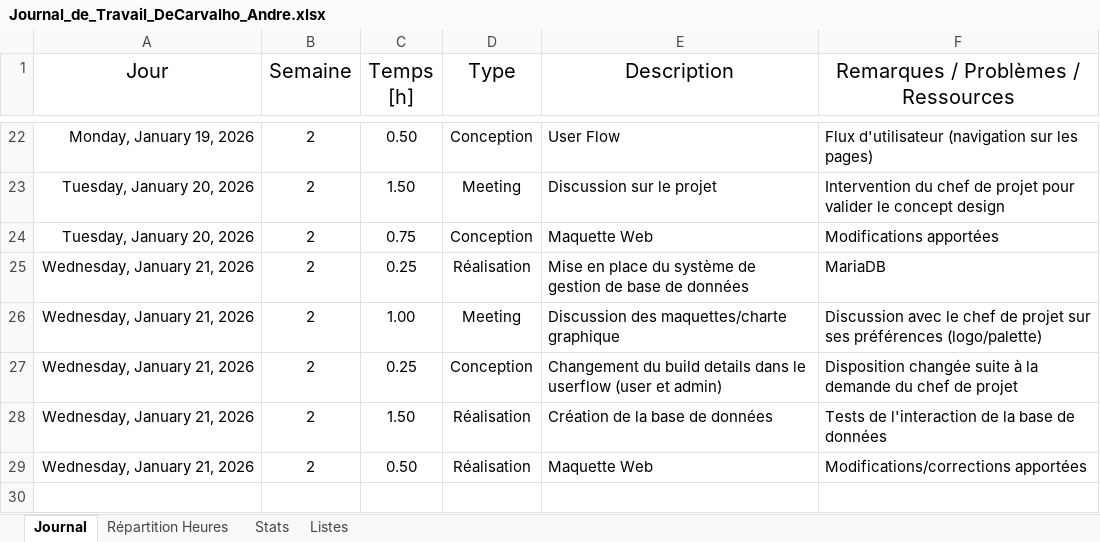
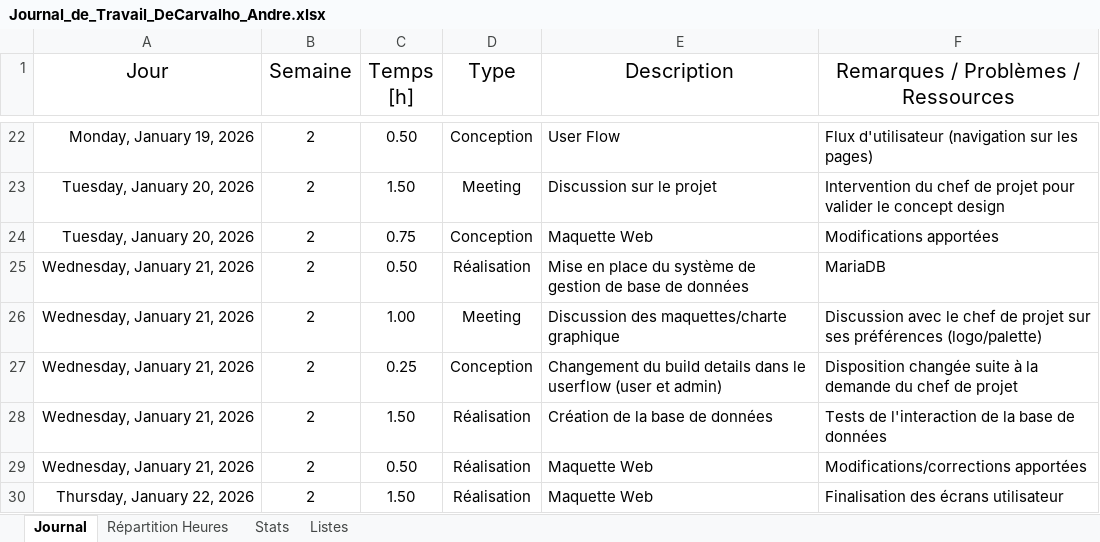
Before and after one commit to AndreDeCar/Lego-Inventor-Manager, an Excel workbook: Annexes/Journal_de_travail/Journal_de_Travail_DeCarvalho_Andre.xlsx, sheet Journal, drawn as a sheet; only a part is shown, gaps mark what is left out; values as stored, in another font and other column widths than the file's, no borders; table styles not drawn; the diff names each change by its address in the sheet, - before the commit and + after, or states it on an @@ line.

Commit message:
docs: update working diary

```diff
--- a/Annexes/Journal_de_travail/Journal_de_Travail_DeCarvalho_Andre.xlsx (sheet Journal)
+++ b/Annexes/Journal_de_travail/Journal_de_Travail_DeCarvalho_Andre.xlsx (sheet Journal)
-C25 (Temps [h]): 0.25
+C25 (Temps [h]): 0.50
+row 30: Thursday, January 22, 2026 | 2 | 1.50 | Réalisation | Maquette Web | Finalisation des écrans utilisateur
```
Also changed, not shown: sheet Stats, charts or pictures.
